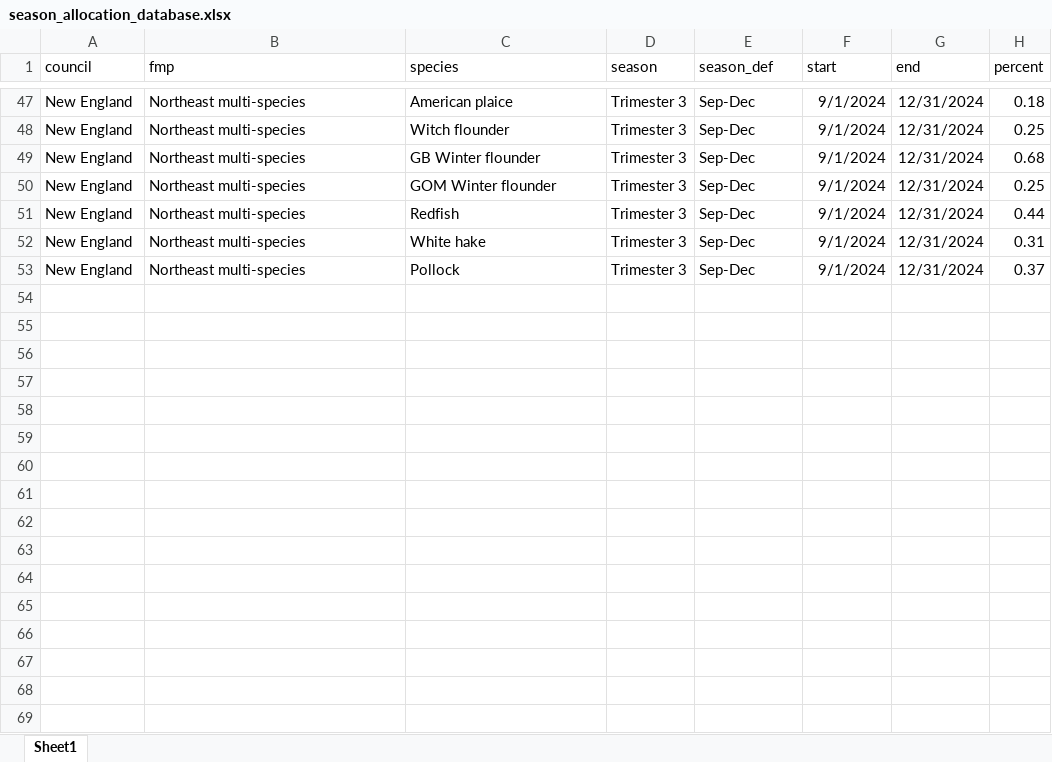
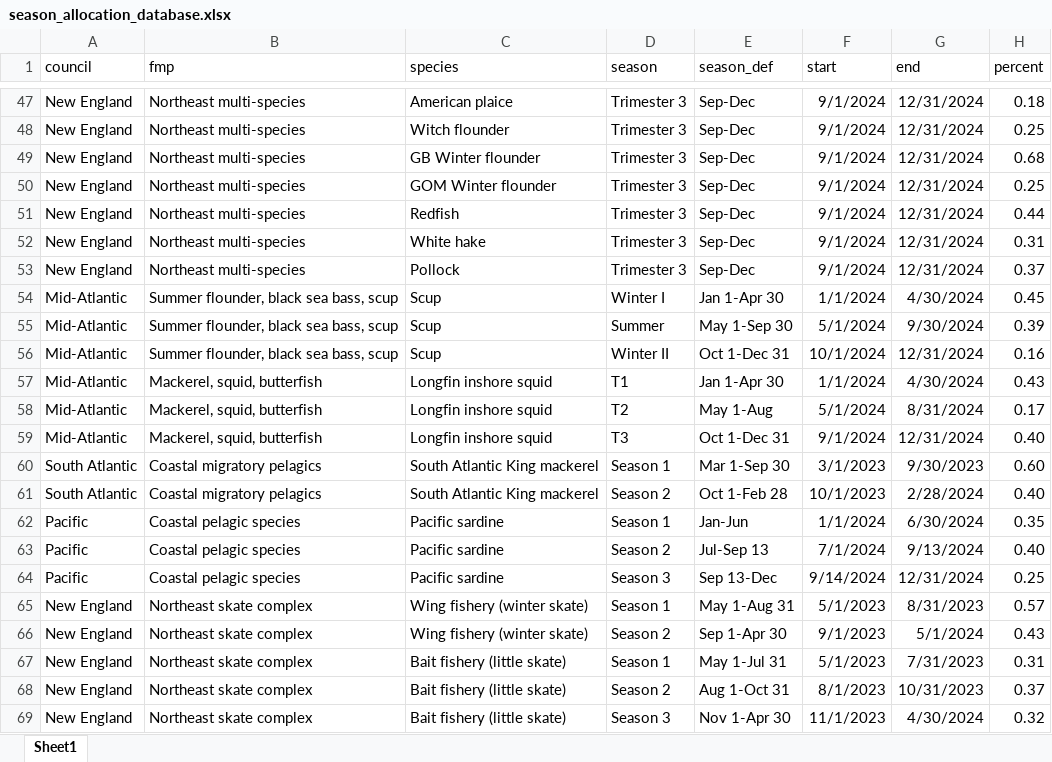
Before and after one commit to zoekitchel/cc_allocation, an Excel workbook: data/database/processed/season_allocation_database.xlsx, sheet Sheet1, drawn as a sheet; only a part is shown, gaps mark what is left out; values as stored, in another font and other column widths than the file's, no borders; the diff names each change by its address in the sheet, - before the commit and + after, or states it on an @@ line.

```diff
--- a/data/database/processed/season_allocation_database.xlsx (sheet Sheet1)
+++ b/data/database/processed/season_allocation_database.xlsx (sheet Sheet1)
+row 54: Mid-Atlantic | Summer flounder, black sea bass, scup | Scup | Winter I | Jan 1-Apr 30 | 1/1/2024 | 4/30/2024 | 0.45
+row 55: Mid-Atlantic | Summer flounder, black sea bass, scup | Scup | Summer | May 1-Sep 30 | 5/1/2024 | 9/30/2024 | 0.39
+row 56: Mid-Atlantic | Summer flounder, black sea bass, scup | Scup | Winter II | Oct 1-Dec 31 | 10/1/2024 | 12/31/2024 | 0.16
+row 57: Mid-Atlantic | Mackerel, squid, butterfish | Longfin inshore squid | T1 | Jan 1-Apr 30 | 1/1/2024 | 4/30/2024 | 0.43
+row 58: Mid-Atlantic | Mackerel, squid, butterfish | Longfin inshore squid | T2 | May 1-Aug | 5/1/2024 | 8/31/2024 | 0.17
+row 59: Mid-Atlantic | Mackerel, squid, butterfish | Longfin inshore squid | T3 | Oct 1-Dec 31 | 9/1/2024 | 12/31/2024 | 0.40
+row 60: South Atlantic | Coastal migratory pelagics | South Atlantic King mackerel | Season 1 | Mar 1-Sep 30 | 3/1/2023 | 9/30/2023 | 0.60
+row 61: South Atlantic | Coastal migratory pelagics | South Atlantic King mackerel | Season 2 | Oct 1-Feb 28 | 10/1/2023 | 2/28/2024 | 0.40
+row 62: Pacific | Coastal pelagic species | Pacific sardine | Season 1 | Jan-Jun | 1/1/2024 | 6/30/2024 | 0.35
+row 63: Pacific | Coastal pelagic species | Pacific sardine | Season 2 | Jul-Sep 13 | 7/1/2024 | 9/13/2024 | 0.40
+row 64: Pacific | Coastal pelagic species | Pacific sardine | Season 3 | Sep 13-Dec | 9/14/2024 | 12/31/2024 | 0.25
+row 65: New England | Northeast skate complex | Wing fishery (winter skate) | Season 1 | May 1-Aug 31 | 5/1/2023 | 8/31/2023 | 0.57
+row 66: New England | Northeast skate complex | Wing fishery (winter skate) | Season 2 | Sep 1-Apr 30 | 9/1/2023 | 5/1/2024 | 0.43
+row 67: New England | Northeast skate complex | Bait fishery (little skate) | Season 1 | May 1-Jul 31 | 5/1/2023 | 7/31/2023 | 0.31
+row 68: New England | Northeast skate complex | Bait fishery (little skate) | Season 2 | Aug 1-Oct 31 | 8/1/2023 | 10/31/2023 | 0.37
+row 69: New England | Northeast skate complex | Bait fishery (little skate) | Season 3 | Nov 1-Apr 30 | 11/1/2023 | 4/30/2024 | 0.32
```
Also changed, not shown: data/cva/raw/north_pacific/Spencer_etal_2019_tables.xlsx, data/cva/raw/western_pacific/Giddens_etal_2022_tables.xlsx, 25 other files.
